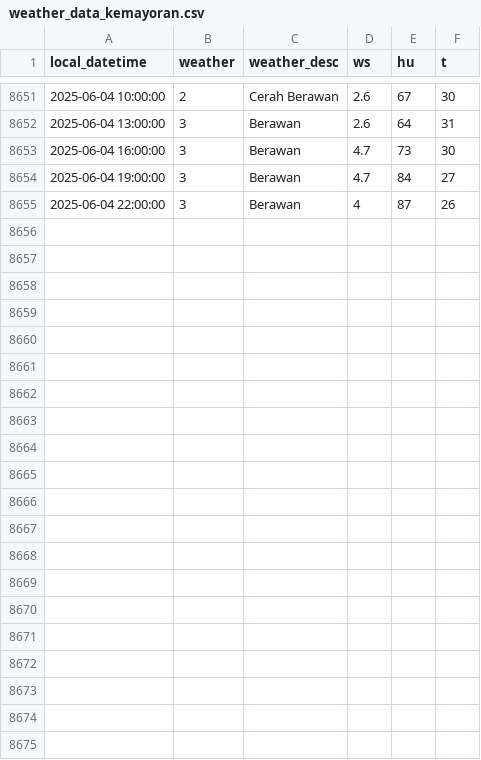
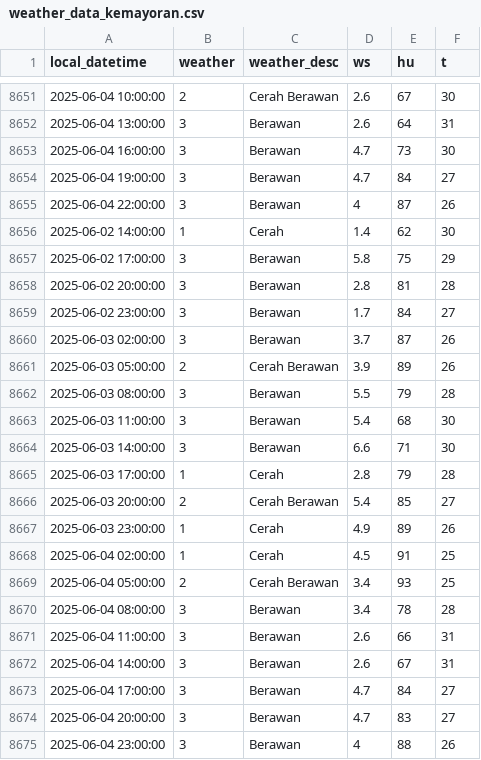
Before and after one commit to MuhamadYazri/projectDS, a CSV file: weather_data_kemayoran.csv, drawn as a sheet; only a part is shown, gaps mark what is left out; the diff names each change by its address in the sheet, - before the commit and + after, or states it on an @@ line.

```diff
--- a/weather_data_kemayoran.csv
+++ b/weather_data_kemayoran.csv
+row 8656: 2025-06-02 14:00:00 | 1 | Cerah | 1.4 | 62 | 30
+row 8657: 2025-06-02 17:00:00 | 3 | Berawan | 5.8 | 75 | 29
+row 8658: 2025-06-02 20:00:00 | 3 | Berawan | 2.8 | 81 | 28
+row 8659: 2025-06-02 23:00:00 | 3 | Berawan | 1.7 | 84 | 27
+row 8660: 2025-06-03 02:00:00 | 3 | Berawan | 3.7 | 87 | 26
+row 8661: 2025-06-03 05:00:00 | 2 | Cerah Berawan | 3.9 | 89 | 26
+row 8662: 2025-06-03 08:00:00 | 3 | Berawan | 5.5 | 79 | 28
+row 8663: 2025-06-03 11:00:00 | 3 | Berawan | 5.4 | 68 | 30
+row 8664: 2025-06-03 14:00:00 | 3 | Berawan | 6.6 | 71 | 30
+row 8665: 2025-06-03 17:00:00 | 1 | Cerah | 2.8 | 79 | 28
+row 8666: 2025-06-03 20:00:00 | 2 | Cerah Berawan | 5.4 | 85 | 27
+row 8667: 2025-06-03 23:00:00 | 1 | Cerah | 4.9 | 89 | 26
+row 8668: 2025-06-04 02:00:00 | 1 | Cerah | 4.5 | 91 | 25
+row 8669: 2025-06-04 05:00:00 | 2 | Cerah Berawan | 3.4 | 93 | 25
+row 8670: 2025-06-04 08:00:00 | 3 | Berawan | 3.4 | 78 | 28
+row 8671: 2025-06-04 11:00:00 | 3 | Berawan | 2.6 | 66 | 31
+row 8672: 2025-06-04 14:00:00 | 3 | Berawan | 2.6 | 67 | 31
+row 8673: 2025-06-04 17:00:00 | 3 | Berawan | 4.7 | 84 | 27
+row 8674: 2025-06-04 20:00:00 | 3 | Berawan | 4.7 | 83 | 27
+row 8675: 2025-06-04 23:00:00 | 3 | Berawan | 4 | 88 | 26
```
Also changed, not shown: air_quality_data_update_github.csv, weather_data_gbk.csv, 3 other files.
